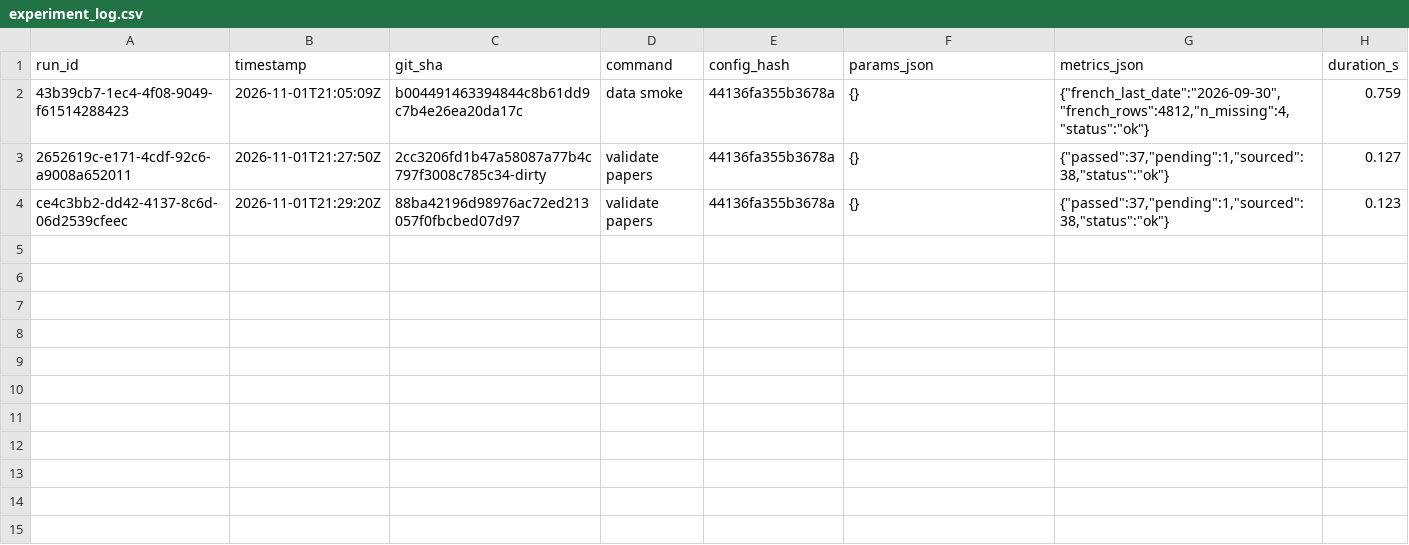
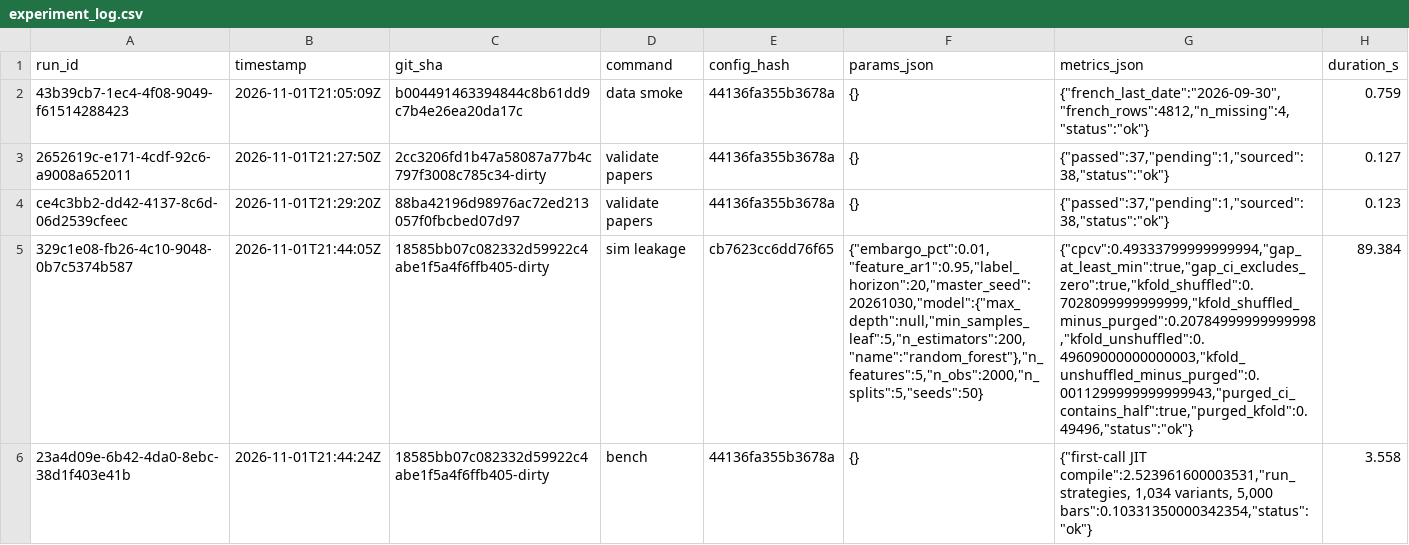
Before and after one commit to avmhdt/backtest-overfitting-lab, a CSV file: results/experiment_log.csv, drawn as a sheet; the diff names each change by its address in the sheet, - before the commit and + after, or states it on an @@ line.

Commit message:
Add purged and combinatorial CV, generators, factory and the leakage study
M3: PurgedKFold, CombinatorialPurgedCV and assemble_paths, the synthetic
generators, the stationary bootstrap, the 1,034-variant strategy factory on
Numba kernels with pure-NumPy references, olab-study sim leakage and bench.

```diff
--- a/results/experiment_log.csv
+++ b/results/experiment_log.csv
+row 5: 329c1e08-fb26-4c10-9048-0b7c5374b587 | 2026-11-01T21:44:05Z | 18585bb07c082332d59922c4abe1f5a4f6ffb405-dirty | sim leakage | cb7623cc6dd76f65 | {"embargo_pct":0.01,"feature_ar1":0.95,"label_horizon":20,"master_seed":20261030,"model":{"max_depth":null,"min_samples_leaf":5,"n_estimators":200,"name":"random_forest"},"n_features":5,"n_obs":2000,"n_splits":5,"seeds":50} | {"cpcv":0.49333799999999994,"gap_at_least_min":true,"gap_ci_excludes_zero":true,"kfold_shuffled":0.7028099999999999,"kfold_shuffled_minus_purged":0.20784999999999998,"kfold_unshuffled":0.49609000000000003,"kfold_unshuffled_minus_purged":0.0011299999999999943,"purged_ci_contains_half":true,"purged_kfold":0.49496,"status":"ok"} | 89.384
+row 6: 23a4d09e-6b42-4da0-8ebc-38d1f403e41b | 2026-11-01T21:44:24Z | 18585bb07c082332d59922c4abe1f5a4f6ffb405-dirty | bench | 44136fa355b3678a | {} | {"first-call JIT compile":2.523961600003531,"run_strategies, 1,034 variants, 5,000 bars":0.10331350000342354,"status":"ok"} | 3.558
```
Also changed, not shown: 28 other files.
